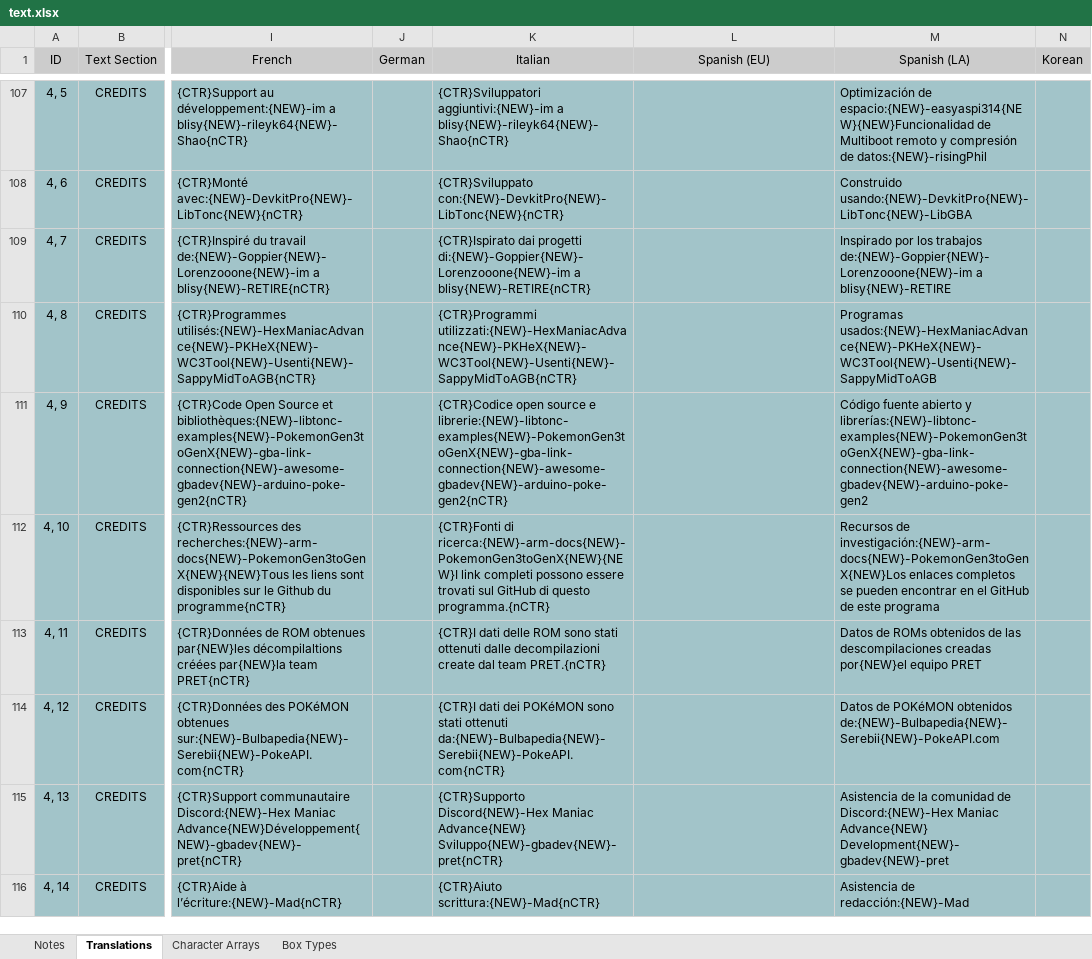
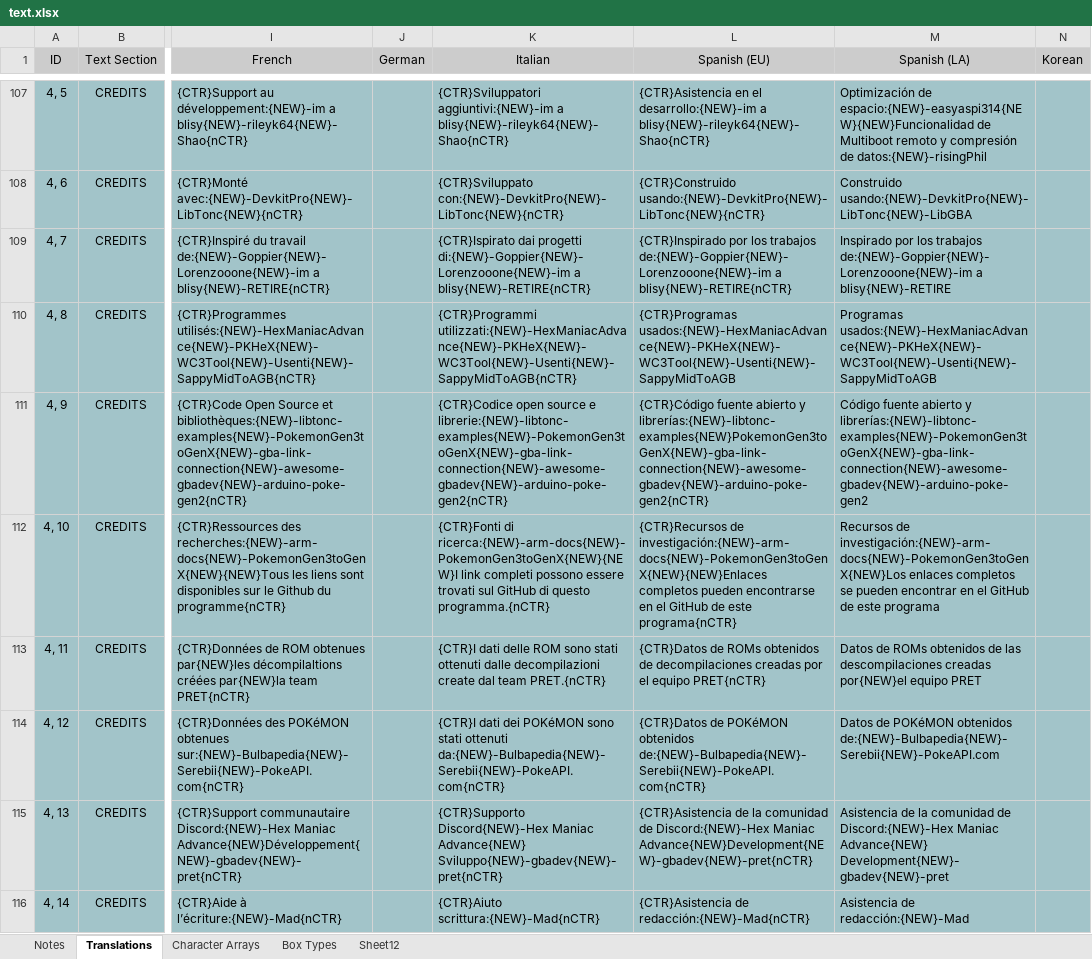
Before and after one commit to GearsProgress/Poke_Transporter_GB, an Excel workbook: tools/text_helper/text.xlsx, sheet Translations, drawn as a sheet; only a part is shown, gaps mark what is left out; values as stored, in another font and other column widths than the file's, no borders; charts and pictures and conditional formats and table styles not drawn; the diff covers the shown part only; the diff names each change by its address in the sheet, - before the commit and + after, or states it on an @@ line.

```diff
--- a/tools/text_helper/text.xlsx (sheet Translations)
+++ b/tools/text_helper/text.xlsx (sheet Translations)
+sheet tab: Sheet12
-L107 (Spanish (EU)): (empty)
+L107 (Spanish (EU)): {CTR}Asistencia en el desarrollo:{NEW}-im a blisy{NEW}-rileyk64{NEW}-Shao{nCTR}
-L108 (Spanish (EU)): (empty)
+L108 (Spanish (EU)): {CTR}Construido usando:{NEW}-DevkitPro{NEW}-LibTonc{NEW}{nCTR}
-L109 (Spanish (EU)): (empty)
+L109 (Spanish (EU)): {CTR}Inspirado por los trabajos de:{NEW}-Goppier{NEW}-Lorenzooone{NEW}-im a blisy{NEW}-RETIRE{nCTR}
-L110 (Spanish (EU)): (empty)
+L110 (Spanish (EU)): {CTR}Programas usados:{NEW}-HexManiacAdvance{NEW}-PKHeX{NEW}-WC3Tool{NEW}-Usenti{NEW}-SappyMidToAGB
-L111 (Spanish (EU)): (empty)
+L111 (Spanish (EU)): {CTR}Código fuente abierto y librerías:{NEW}-libtonc-examples{NEW}PokemonGen3toGenX{NEW}-gba-link-connection{NEW}-awesome-gbadev{NEW}-arduino-poke-gen2{nCTR}
-L112 (Spanish (EU)): (empty)
+L112 (Spanish (EU)): {CTR}Recursos de investigación:{NEW}-arm-docs{NEW}-PokemonGen3toGenX{NEW}{NEW}Enlaces completos pueden encontrarse en el GitHub de este programa{nCTR}
-L113 (Spanish (EU)): (empty)
+L113 (Spanish (EU)): {CTR}Datos de ROMs obtenidos de decompilaciones creadas por el equipo PRET{nCTR}
-L114 (Spanish (EU)): (empty)
+L114 (Spanish (EU)): {CTR}Datos de POKéMON obtenidos de:{NEW}-Bulbapedia{NEW}-Serebii{NEW}-PokeAPI.com{nCTR}
-L115 (Spanish (EU)): (empty)
+L115 (Spanish (EU)): {CTR}Asistencia de la comunidad de Discord:{NEW}-Hex Maniac Advance{NEW}Development{NEW}-gbadev{NEW}-pret{nCTR}
-L116 (Spanish (EU)): (empty)
+L116 (Spanish (EU)): {CTR}Asistencia de redacción:{NEW}-Mad{nCTR}
```
Also changed, not shown: 129 edited cells elsewhere in this sheet, sheet Character Arrays, charts or pictures, 4 other files.
